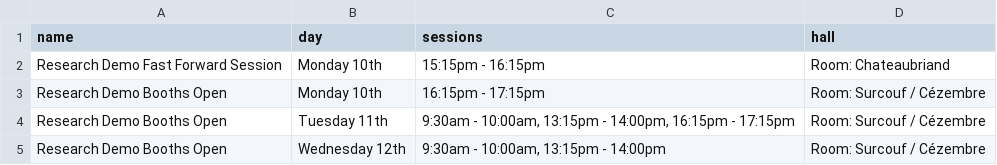
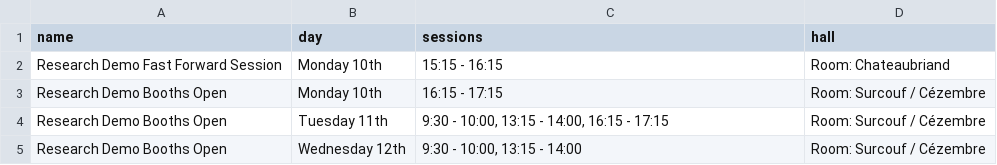
Before and after one commit to ieeevr/dev, a CSV file: _data/scheduleDemo.csv, drawn as a sheet.

Commit message:
Minor modif to scheduleDemo.csv

```diff
--- a/_data/scheduleDemo.csv
+++ b/_data/scheduleDemo.csv
@@ -1,5 +1,5 @@
 name,day,sessions,hall
-"Research Demo Fast Forward Session",Monday 10th,"15:15pm - 16:15pm","Room: Chateaubriand"
-"Research Demo Booths Open",Monday 10th,"16:15pm - 17:15pm","Room: Surcouf / Cézembre"
-"Research Demo Booths Open",Tuesday 11th,"9:30am - 10:00am, 13:15pm - 14:00pm, 16:15pm - 17:15pm","Room: Surcouf / Cézembre"
-"Research Demo Booths Open",Wednesday 12th,"9:30am - 10:00am, 13:15pm - 14:00pm","Room: Surcouf / Cézembre"
+"Research Demo Fast Forward Session",Monday 10th,"15:15 - 16:15","Room: Chateaubriand"
+"Research Demo Booths Open",Monday 10th,"16:15 - 17:15","Room: Surcouf / Cézembre"
+"Research Demo Booths Open",Tuesday 11th,"9:30 - 10:00, 13:15 - 14:00, 16:15 - 17:15","Room: Surcouf / Cézembre"
+"Research Demo Booths Open",Wednesday 12th,"9:30 - 10:00, 13:15 - 14:00","Room: Surcouf / Cézembre"
```
